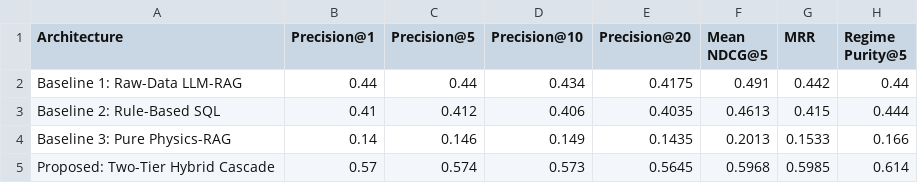
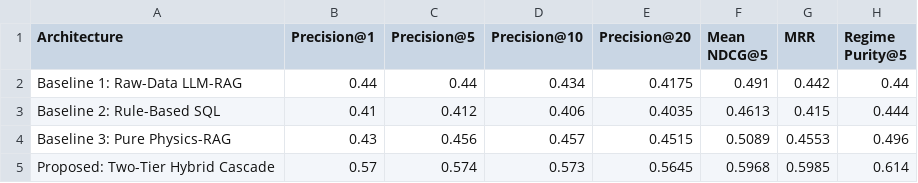
Before and after one commit to sam-tritto/unified-coastal-erosion-index, a CSV file: reports/tables/grand_4way_rag_benchmark.csv, drawn as a sheet.

```diff
--- a/reports/tables/grand_4way_rag_benchmark.csv
+++ b/reports/tables/grand_4way_rag_benchmark.csv
@@ -3,3 +3,3 @@ Baseline 1: Raw-Data LLM-RAG,0.44,0.44,0.434,0.4175,0.491,0.442,0.44
 Baseline 2: Rule-Based SQL,0.41,0.412,0.406,0.4035,0.4613,0.415,0.444
-Baseline 3: Pure Physics-RAG,0.14,0.146,0.149,0.1435,0.2013,0.1533,0.166
+Baseline 3: Pure Physics-RAG,0.43,0.456,0.457,0.4515,0.5089,0.4553,0.496
 Proposed: Two-Tier Hybrid Cascade,0.57,0.574,0.573,0.5645,0.5968,0.5985,0.614
```
Also changed, not shown: reports/tables/rag_benchmark_accuracy_by_tier.csv, reports/tables/statistical_significance_hybrid_vs_baselines.csv, 10 other files.
